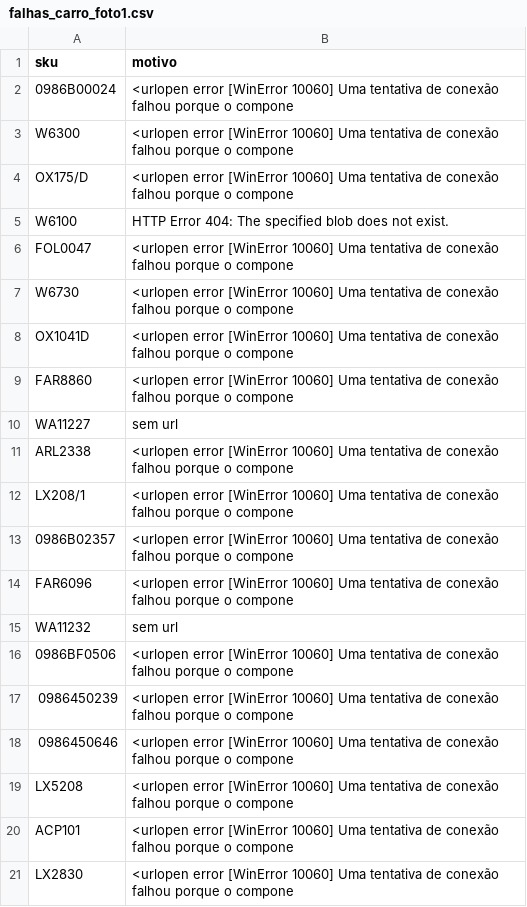
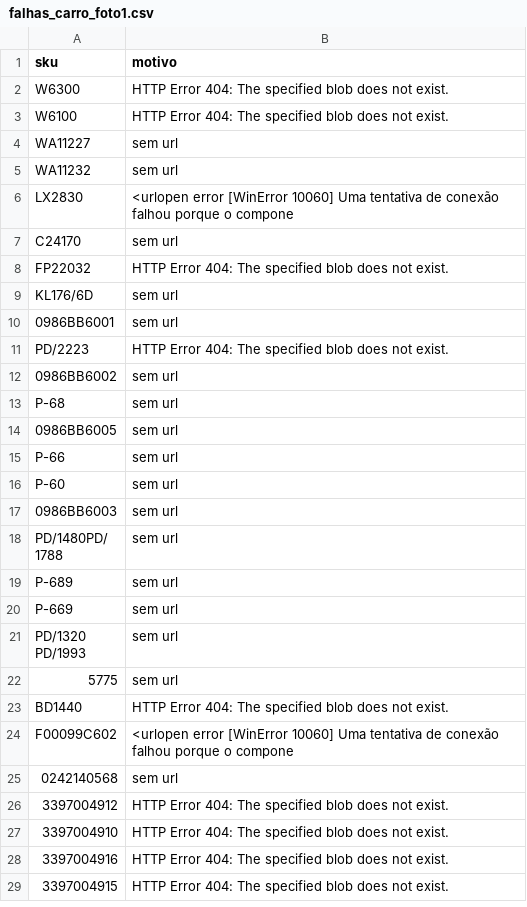
Before and after one commit to SpeedBoyMotoboy/loja-Dias, a CSV file: robo-fotos/falhas_carro_foto1.csv, drawn as a sheet; only a part is shown; the shorter side is filled out with more unchanged rows; the diff covers the shown part only.

```diff
--- a/robo-fotos/falhas_carro_foto1.csv
+++ b/robo-fotos/falhas_carro_foto1.csv
@@ -1,21 +1,6 @@
 sku,motivo
-0986B00024,<urlopen error [WinError 10060] Uma tentativa de conexão falhou porque o compone
-W6300,<urlopen error [WinError 10060] Uma tentativa de conexão falhou porque o compone
-OX175/D,<urlopen error [WinError 10060] Uma tentativa de conexão falhou porque o compone
+W6300,HTTP Error 404: The specified blob does not exist.
 W6100,HTTP Error 404: The specified blob does not exist.
-FOL0047,<urlopen error [WinError 10060] Uma tentativa de conexão falhou porque o compone
-W6730,<urlopen error [WinError 10060] Uma tentativa de conexão falhou porque o compone
-OX1041D,<urlopen error [WinError 10060] Uma tentativa de conexão falhou porque o compone
-FAR8860,<urlopen error [WinError 10060] Uma tentativa de conexão falhou porque o compone
 WA11227,sem url
-ARL2338,<urlopen error [WinError 10060] Uma tentativa de conexão falhou porque o compone
-LX208/1,<urlopen error [WinError 10060] Uma tentativa de conexão falhou porque o compone
-0986B02357,<urlopen error [WinError 10060] Uma tentativa de conexão falhou porque o compone
-FAR6096,<urlopen error [WinError 10060] Uma tentativa de conexão falhou porque o compone
 WA11232,sem url
-0986BF0506,<urlopen error [WinError 10060] Uma tentativa de conexão falhou porque o compone
-0986450239,<urlopen error [WinError 10060] Uma tentativa de conexão falhou porque o compone
-0986450646,<urlopen error [WinError 10060] Uma tentativa de conexão falhou porque o compone
-LX5208,<urlopen error [WinError 10060] Uma tentativa de conexão falhou porque o compone
-ACP101,<urlopen error [WinError 10060] Uma tentativa de conexão falhou porque o compone
 LX2830,<urlopen error [WinError 10060] Uma tentativa de conexão falhou porque o compone
```
Also changed, not shown: 35 removed rows and 2 edited cells elsewhere in this file, 51 other files.
